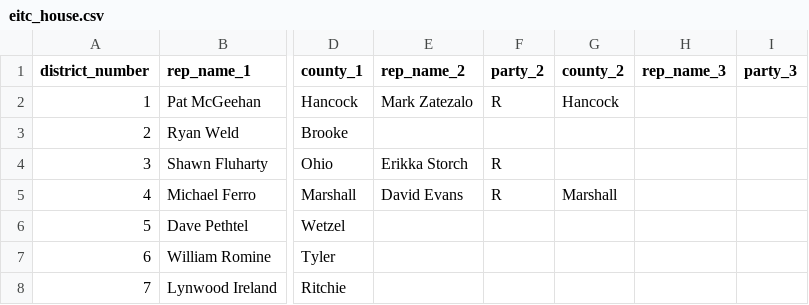
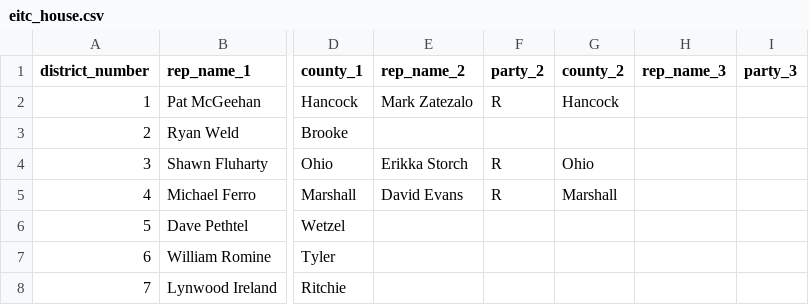
Before and after one commit to datamade/wv-eitc, a CSV file: data/eitc_house.csv, drawn as a sheet; only a part is shown, gaps mark what is left out; the diff names each change by its address in the sheet, - before the commit and + after, or states it on an @@ line.

Commit message:
Make sure Erikka Storch has correct county

```diff
--- a/data/eitc_house.csv
+++ b/data/eitc_house.csv
-G4 (county_2): (empty)
+G4 (county_2): Ohio
```
Also changed, not shown: 4 other files.
